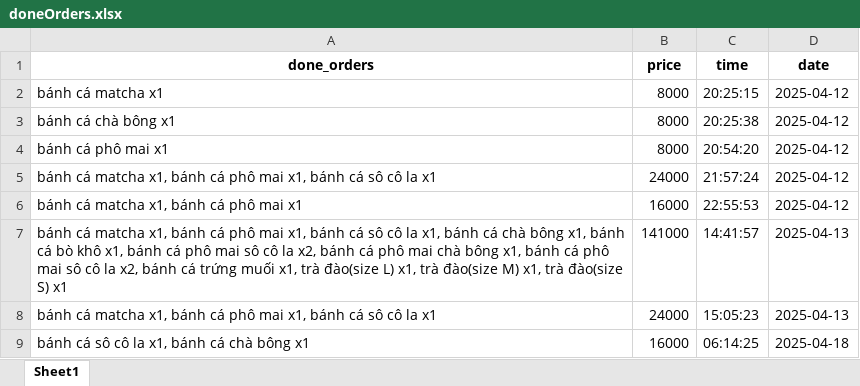
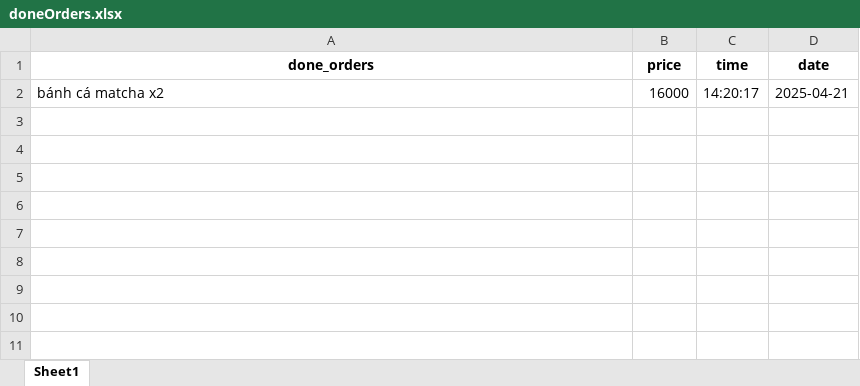
Before and after one commit to VuVanPhong123/foody, an Excel workbook: microservices/shared_data/doneOrders.xlsx, sheet Sheet1, drawn as a sheet; values as stored, in another font and other column widths than the file's, no borders; removed rows and columns are numbered as before the commit, all else as after; the diff names each change by its address in the sheet, - before the commit and + after, or states it on an @@ line.

```diff
--- a/microservices/shared_data/doneOrders.xlsx (sheet Sheet1)
+++ b/microservices/shared_data/doneOrders.xlsx (sheet Sheet1)
-row 2: bánh cá matcha x1 | 8000 | 20:25:15 | 2025-04-12
-row 3: bánh cá chà bông x1 | 8000 | 20:25:38 | 2025-04-12
-row 4: bánh cá phô mai x1 | 8000 | 20:54:20 | 2025-04-12
-row 5: bánh cá matcha x1, bánh cá phô mai x1, bánh cá sô cô la x1 | 24000 | 21:57:24 | 2025-04-12
-row 6: bánh cá matcha x1, bánh cá phô mai x1 | 16000 | 22:55:53 | 2025-04-12
-row 7: bánh cá matcha x1, bánh cá phô mai x1, bánh cá sô cô la x1, bánh cá chà bông x1, bánh cá bò khô x1, bánh cá phô mai sô cô la x2, bánh cá phô mai chà bông x1, bánh cá phô mai sô cô la x2, bánh cá trứng muối x1, trà đào(size L) x1, trà đào(size M) x1, trà đào(size S) x1 | 141000 | 14:41:57 | 2025-04-13
-row 8: bánh cá matcha x1, bánh cá phô mai x1, bánh cá sô cô la x1 | 24000 | 15:05:23 | 2025-04-13
-A2 (done_orders): bánh cá sô cô la x1, bánh cá chà bông x1
+A2 (done_orders): bánh cá matcha x2
-C2 (time): 06:14:25
+C2 (time): 14:20:17
-D2 (date): 2025-04-18
+D2 (date): 2025-04-21
```
Also changed, not shown: microservices/auth_service_cus/data/cusAccList.xlsx, microservices/cart_service/data/cart.xlsx, 7 other files.
